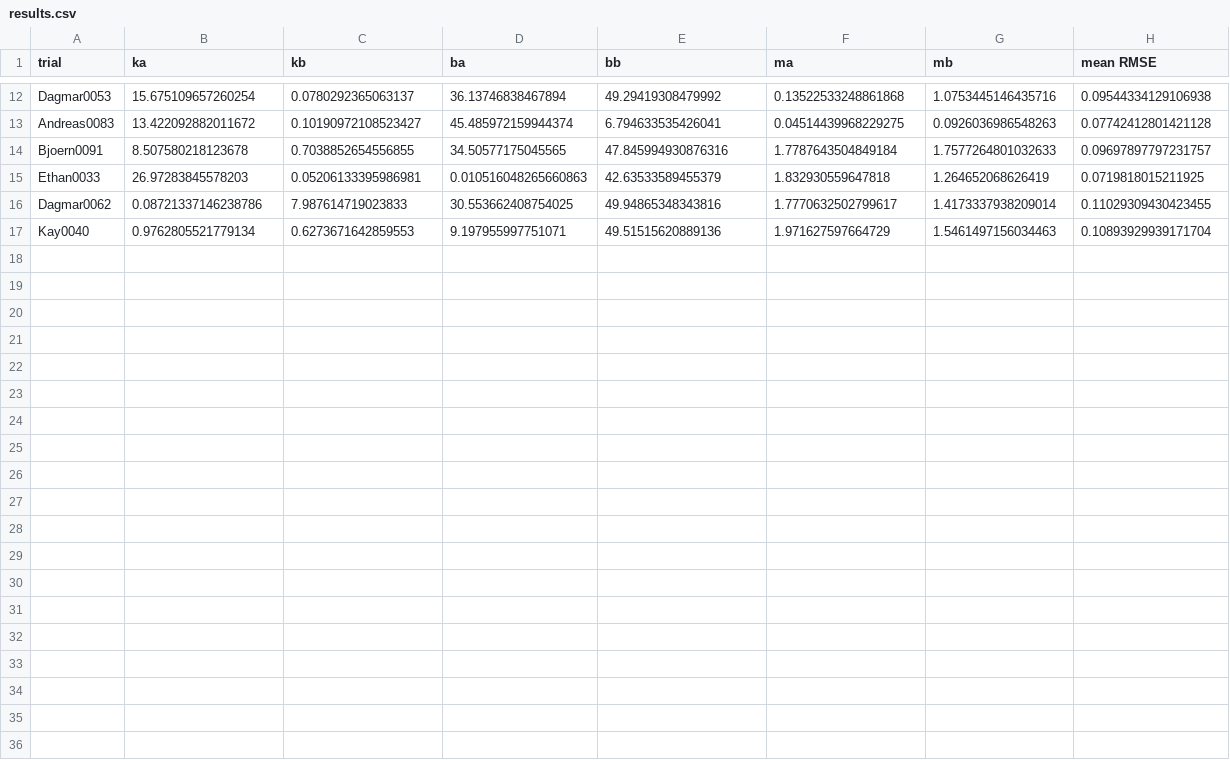
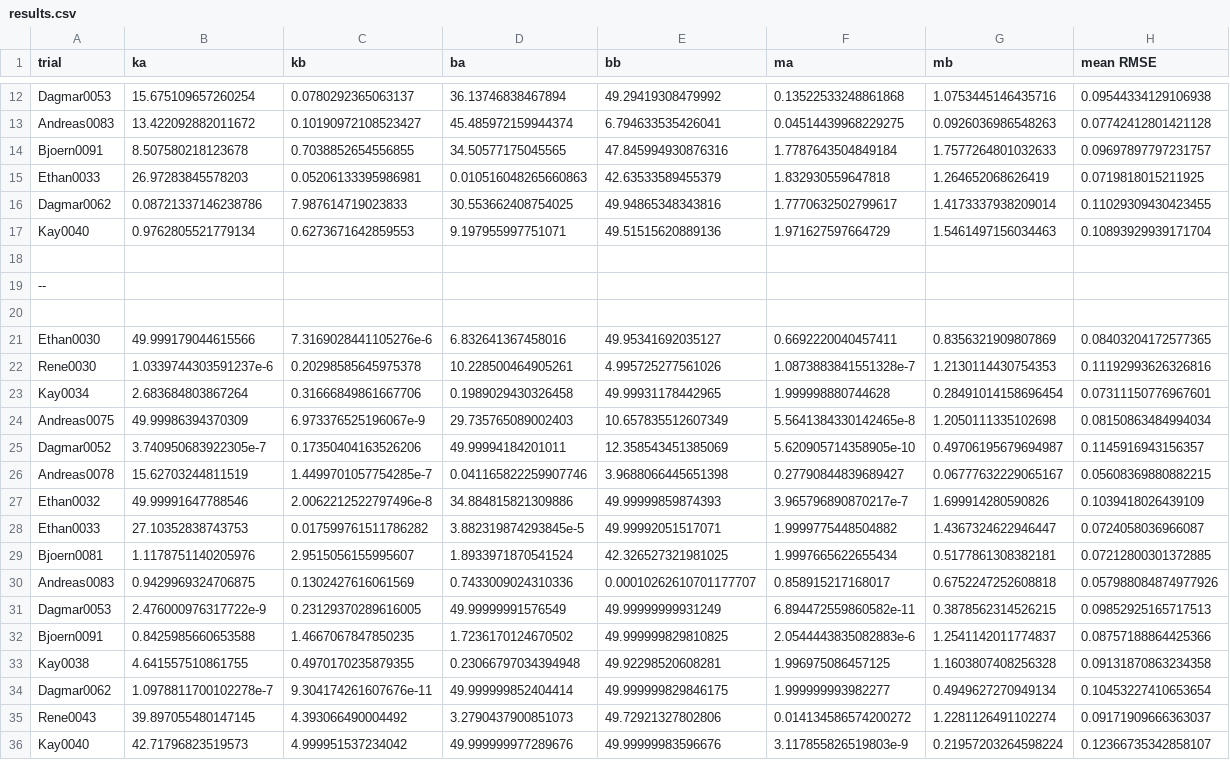
Before and after one commit to TomRottier/dogtail, a CSV file: results.csv, drawn as a sheet; only a part is shown, gaps mark what is left out; the diff names each change by its address in the sheet, - before the commit and + after, or states it on an @@ line.

```diff
--- a/results.csv
+++ b/results.csv
+row 18: (empty)
+row 19: --
+row 20: (empty)
+row 21: Ethan0030 | 49.999179044615566 | 7.3169028441105276e-6 | 6.832641367458016 | 49.95341692035127 | 0.6692220040457411 | 0.8356321909807869 | 0.08403204172577365
+row 22: Rene0030 | 1.0339744303591237e-6 | 0.20298585645975378 | 10.228500464905261 | 4.995725277561026 | 1.0873883841551328e-7 | 1.2130114430754353 | 0.11192993626326816
+row 23: Kay0034 | 2.683684803867264 | 0.31666849861667706 | 0.1989029430326458 | 49.99931178442965 | 1.999998880744628 | 0.28491014158696454 | 0.07311150776967601
+row 24: Andreas0075 | 49.99986394370309 | 6.973376525196067e-9 | 29.735765089002403 | 10.657835512607349 | 5.5641384330142465e-8 | 1.2050111335102698 | 0.08150863484994034
+row 25: Dagmar0052 | 3.740950683922305e-7 | 0.17350404163526206 | 49.99994184201011 | 12.358543451385069 | 5.620905714358905e-10 | 0.49706195679694987 | 0.1145916943156357
+row 26: Andreas0078 | 15.62703244811519 | 1.4499701057754285e-7 | 0.041165822259907746 | 3.9688066445651398 | 0.27790844839689427 | 0.06777632229065167 | 0.05608369880882215
+row 27: Ethan0032 | 49.99991647788546 | 2.0062212522797496e-8 | 34.884815821309886 | 49.99999859874393 | 3.965796890870217e-7 | 1.699914280590826 | 0.1039418026439109
+row 28: Ethan0033 | 27.10352838743753 | 0.017599761511786282 | 3.882319874293845e-5 | 49.99992051517071 | 1.9999775448504882 | 1.4367324622946447 | 0.0724058036966087
+row 29: Bjoern0081 | 1.1178751140205976 | 2.9515056155995607 | 1.8933971870541524 | 42.326527321981025 | 1.9997665622655434 | 0.5177861308382181 | 0.07212800301372885
+row 30: Andreas0083 | 0.9429969324706875 | 0.1302427616061569 | 0.7433009024310336 | 0.00010262610701177707 | 0.858915217168017 | 0.6752247252608818 | 0.057988084874977926
+row 31: Dagmar0053 | 2.476000976317722e-9 | 0.23129370289616005 | 49.99999991576549 | 49.99999999931249 | 6.894472559860582e-11 | 0.3878562314526215 | 0.09852925165717513
+row 32: Bjoern0091 | 0.8425985660653588 | 1.4667067847850235 | 1.7236170124670502 | 49.999999829810825 | 2.0544443835082883e-6 | 1.2541142011774837 | 0.08757188864425366
+row 33: Kay0038 | 4.641557510861755 | 0.4970170235879355 | 0.23066797034394948 | 49.92298520608281 | 1.996975086457125 | 1.1603807408256328 | 0.09131870863234358
+row 34: Dagmar0062 | 1.0978811700102278e-7 | 9.304174261607676e-11 | 49.999999852404414 | 49.999999829846175 | 1.999999993982277 | 0.4949627270949134 | 0.10453227410653654
+row 35: Rene0043 | 39.897055480147145 | 4.393066490004492 | 3.2790437900851073 | 49.72921327802806 | 0.014134586574200272 | 1.2281126491102274 | 0.09171909666363037
+row 36: Kay0040 | 42.71796823519573 | 4.999951537234042 | 49.999999977289676 | 49.99999983596676 | 3.117855826519803e-9 | 0.21957203264598224 | 0.12366735342858107
```
Also changed, not shown: 1 other file.
